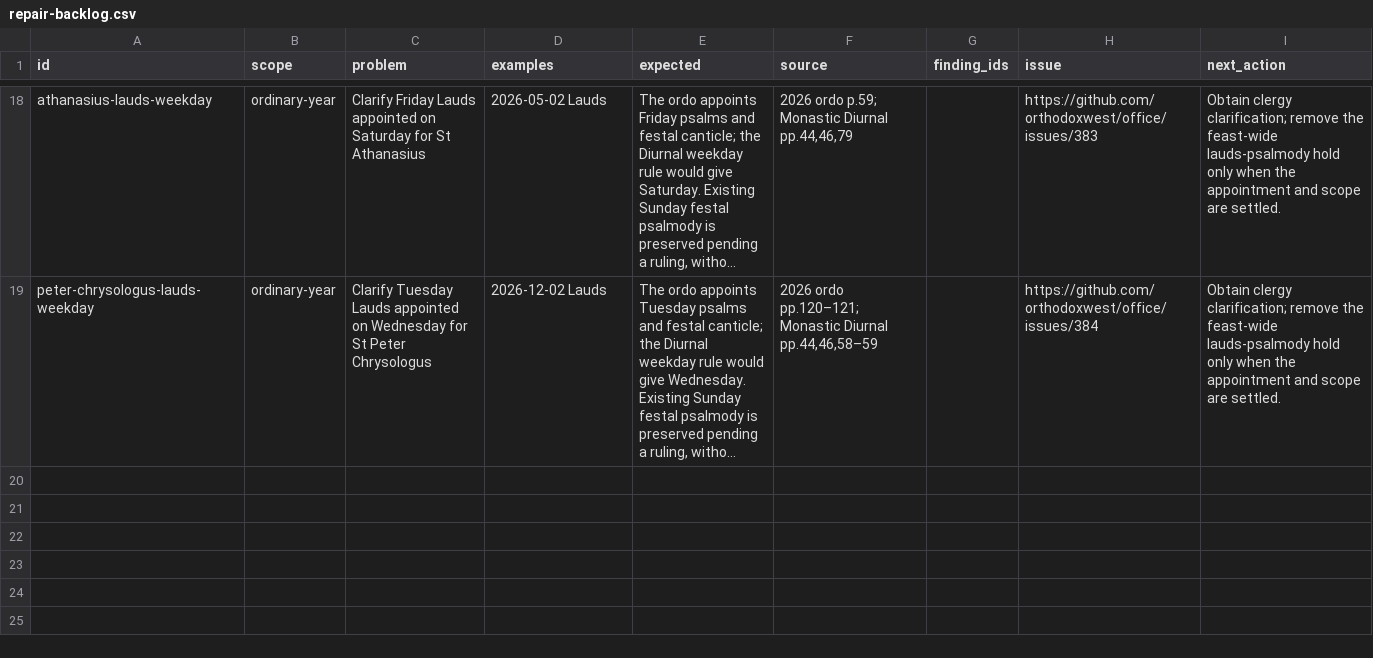
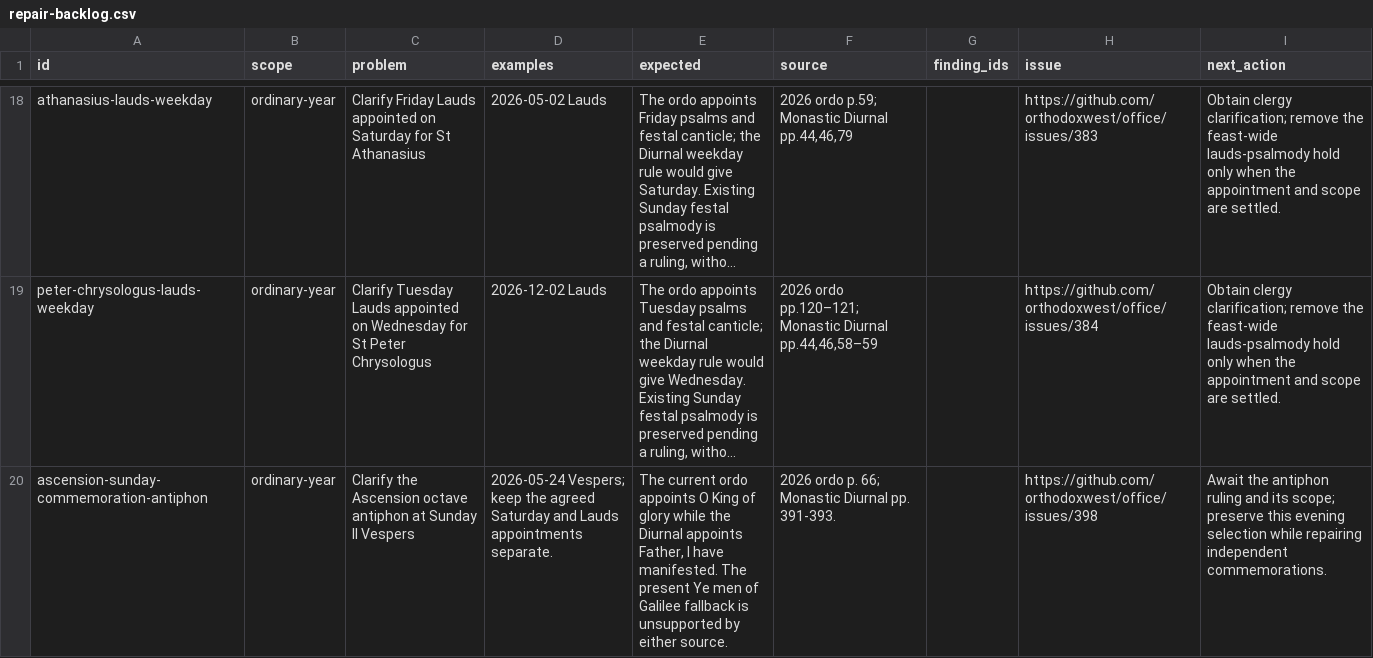
Before and after one commit to orthodoxwest/office, a CSV file: data/review/repair-backlog.csv, drawn as a sheet; only a part is shown, gaps mark what is left out; long unchanged cells end in …; the diff names each change by its address in the sheet, - before the commit and + after, or states it on an @@ line.

Commit message:
Restore Sunday octave commemorations and their Lauds texts

```diff
--- a/data/review/repair-backlog.csv
+++ b/data/review/repair-backlog.csv
+row 20: ascension-sunday-commemoration-antiphon | ordinary-year | Clarify the Ascension octave antiphon at Sunday II Vespers | 2026-05-24 Vespers; keep the agreed Saturday and Lauds appointments separate. | The current ordo appoints O King of glory while the Diurnal appoints Father, I have manifested. The present Ye men of Galilee fallback is unsupported by either source. | 2026 ordo p. 66; Monastic Diurnal pp. 391-393. |  | https://github.com/orthodoxwest/office/issues/398 | Await the antiphon ruling and its scope; preserve this evening selection while repairing independent commemorations.
```
Also changed, not shown: 12 other files.
